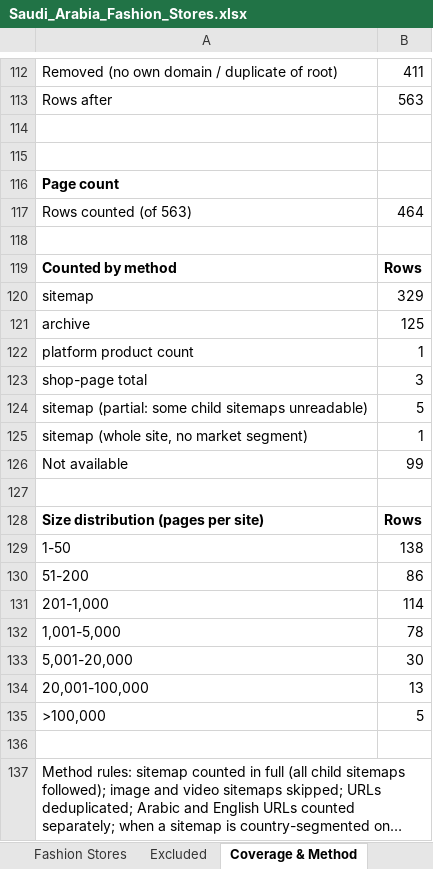
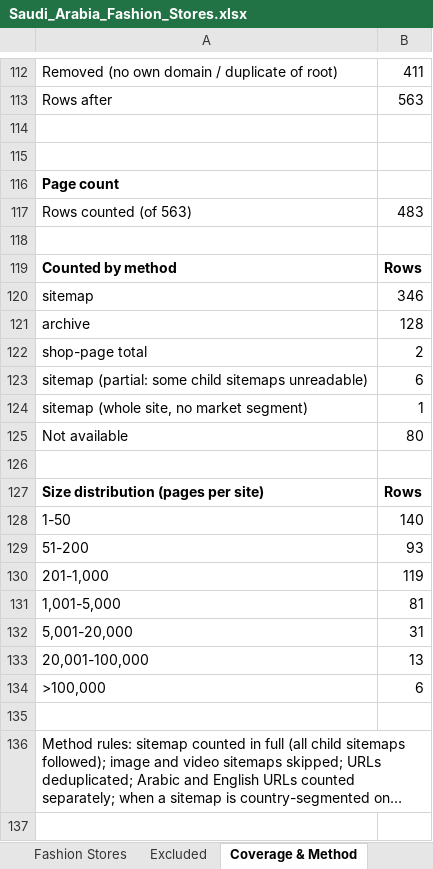
Before and after one commit to abaszeinn-beep/research, an Excel workbook: markets/fashion/Saudi_Arabia_Fashion_Stores.xlsx, sheet Coverage & Method, drawn as a sheet; only a part is shown, gaps mark what is left out; long unchanged cells end in …; values as stored, in another font and other column widths than the file's, no borders; removed rows and columns are numbered as before the commit, all else as after; the diff names each change by its address in the sheet, - before the commit and + after, or states it on an @@ line.

```diff
--- a/markets/fashion/Saudi_Arabia_Fashion_Stores.xlsx (sheet Coverage & Method)
+++ b/markets/fashion/Saudi_Arabia_Fashion_Stores.xlsx (sheet Coverage & Method)
-B117: 464
+B117: 483
-B120: 329
+B120: 346
-B121: 125
+B121: 128
-row 122: platform product count | 1
-B122: 3
+B122: 2
-B123: 5
+B123: 6
-B125: 99
+B125: 80
-B128: 138
+B128: 140
-B129: 86
+B129: 93
-B130: 114
+B130: 119
-B131: 78
+B131: 81
-B132: 30
+B132: 31
-B134: 5
+B134: 6
```
Also changed, not shown: sheet Fashion Stores, markets/fashion/Kuwait_Fashion_Stores.xlsx, markets/fashion/Qatar_Fashion_Stores.xlsx, 7 other files.
